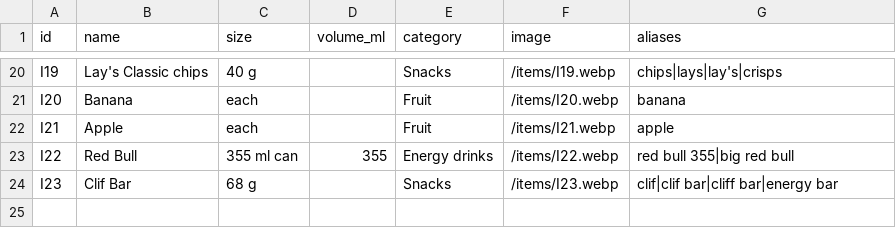
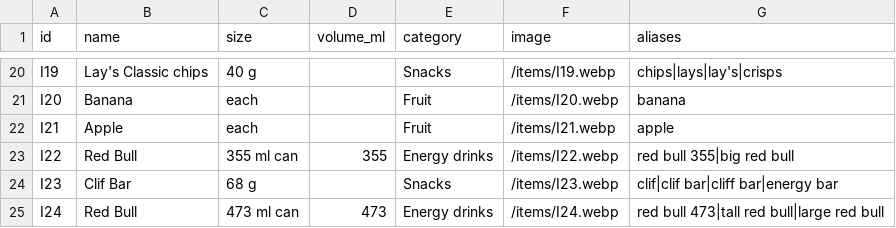
Before and after one commit to danieldalopez/campus-price-map, a CSV file: data/items.csv, drawn as a sheet; only a part is shown, gaps mark what is left out; the diff names each change by its address in the sheet, - before the commit and + after, or states it on an @@ line.

```diff
--- a/data/items.csv
+++ b/data/items.csv
+row 25: I24 | Red Bull | 473 ml can | 473 | Energy drinks | /items/I24.webp | red bull 473|tall red bull|large red bull
```
Also changed, not shown: data/barcodes.csv, data/carries.csv, 11 other files.
